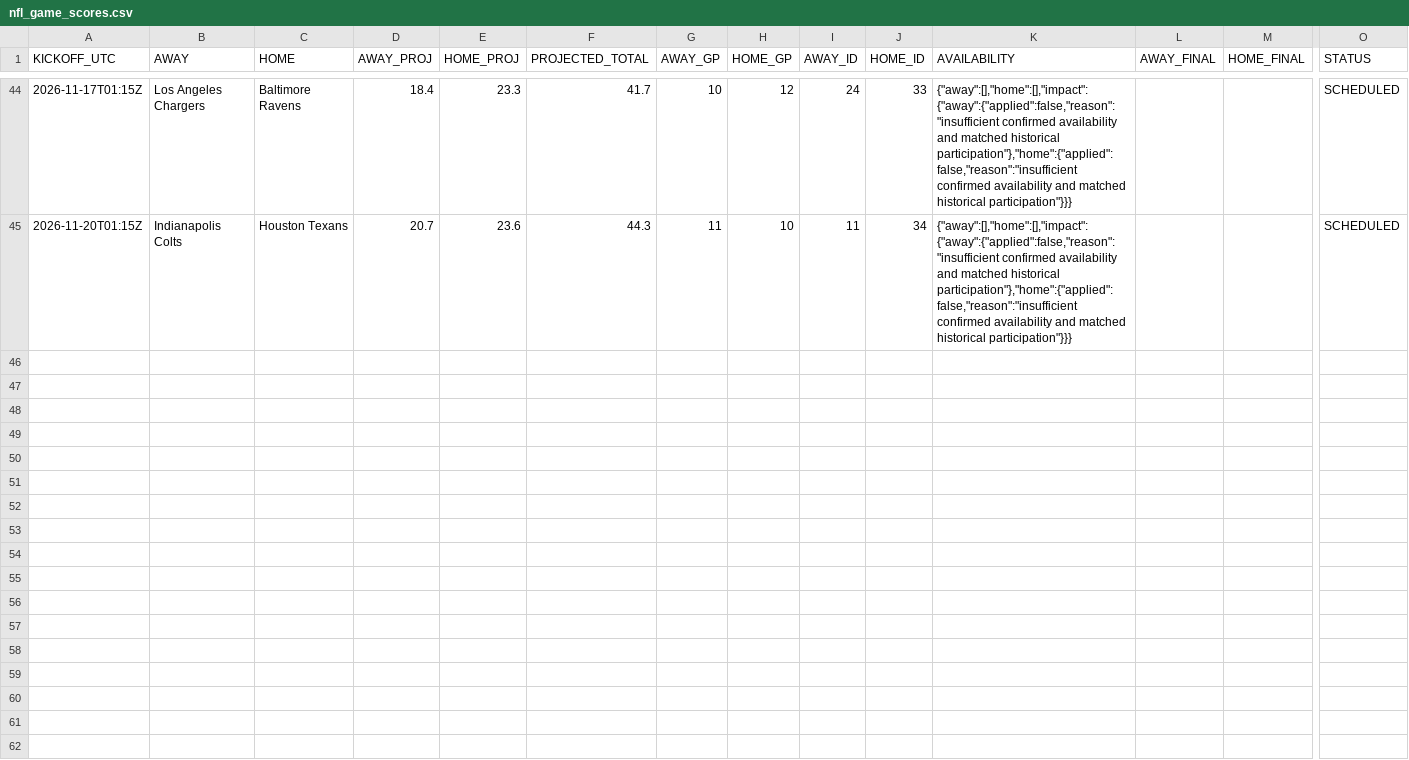
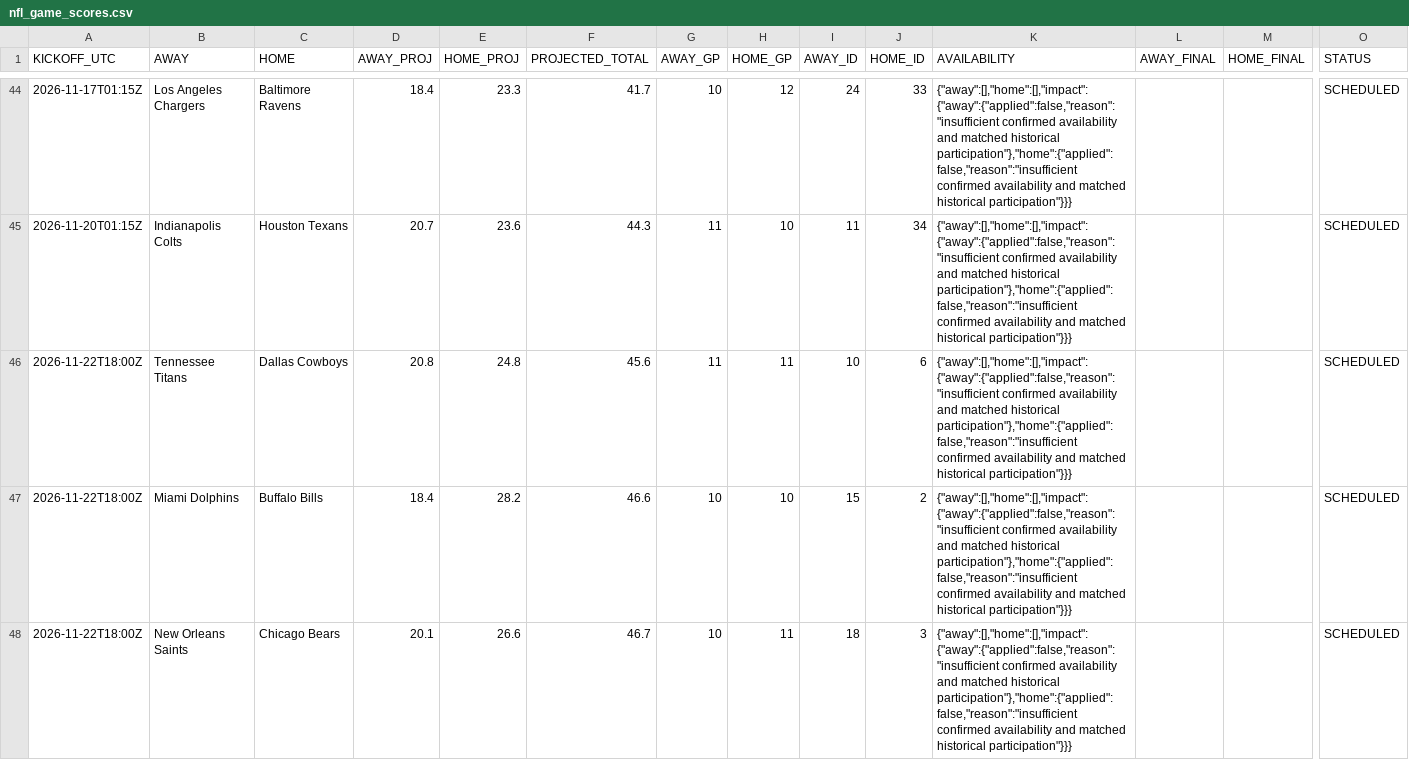
Before and after one commit to OnTilt829/PropPlus, a CSV file: data/nfl_game_scores.csv, drawn as a sheet; only a part is shown, gaps mark what is left out; rows hold the shown columns only; the diff covers the shown part only; the diff names each change by its address in the sheet, - before the commit and + after, or states it on an @@ line.

```diff
--- a/data/nfl_game_scores.csv
+++ b/data/nfl_game_scores.csv
+row 46: 2026-11-22T18:00Z | Tennessee Titans | Dallas Cowboys | 20.8 | 24.8 | 45.6 | 11 | 11 | 10 | 6 | {"away":[],"home":[],"impact":{"away":{"applied":false,"reason":"insufficient confirmed availability and matched historical participation"},"home":{"applied":false,"reason":"insufficient confirmed availability and matched historical participation"}}} |  |  | SCHEDULED
+row 47: 2026-11-22T18:00Z | Miami Dolphins | Buffalo Bills | 18.4 | 28.2 | 46.6 | 10 | 10 | 15 | 2 | {"away":[],"home":[],"impact":{"away":{"applied":false,"reason":"insufficient confirmed availability and matched historical participation"},"home":{"applied":false,"reason":"insufficient confirmed availability and matched historical participation"}}} |  |  | SCHEDULED
+row 48: 2026-11-22T18:00Z | New Orleans Saints | Chicago Bears | 20.1 | 26.6 | 46.7 | 10 | 11 | 18 | 3 | {"away":[],"home":[],"impact":{"away":{"applied":false,"reason":"insufficient confirmed availability and matched historical participation"},"home":{"applied":false,"reason":"insufficient confirmed availability and matched historical participation"}}} |  |  | SCHEDULED
```
Also changed, not shown: 7 added rows elsewhere in this file, data/nba_game_scores.csv, 4 other files.
